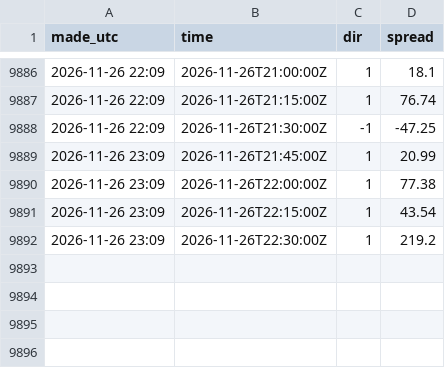
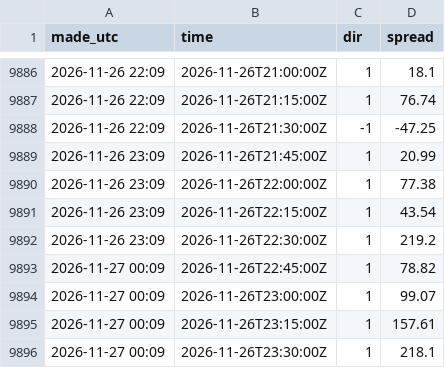
Before and after one commit to jacobazu/dk1-imbalance-forecasting, a CSV file: results/outcomes.csv, drawn as a sheet; only a part is shown, gaps mark what is left out.

```diff
--- a/results/outcomes.csv
+++ b/results/outcomes.csv
@@ -9892 +9892,5 @@ made_utc,time,dir,spread
 2026-11-26 23:09,2026-11-26T22:30:00Z,1,219.2
+2026-11-27 00:09,2026-11-26T22:45:00Z,1,78.82
+2026-11-27 00:09,2026-11-26T23:00:00Z,1,99.07
+2026-11-27 00:09,2026-11-26T23:15:00Z,1,157.61
+2026-11-27 00:09,2026-11-26T23:30:00Z,1,218.1
```
Also changed, not shown: 3 other files.
